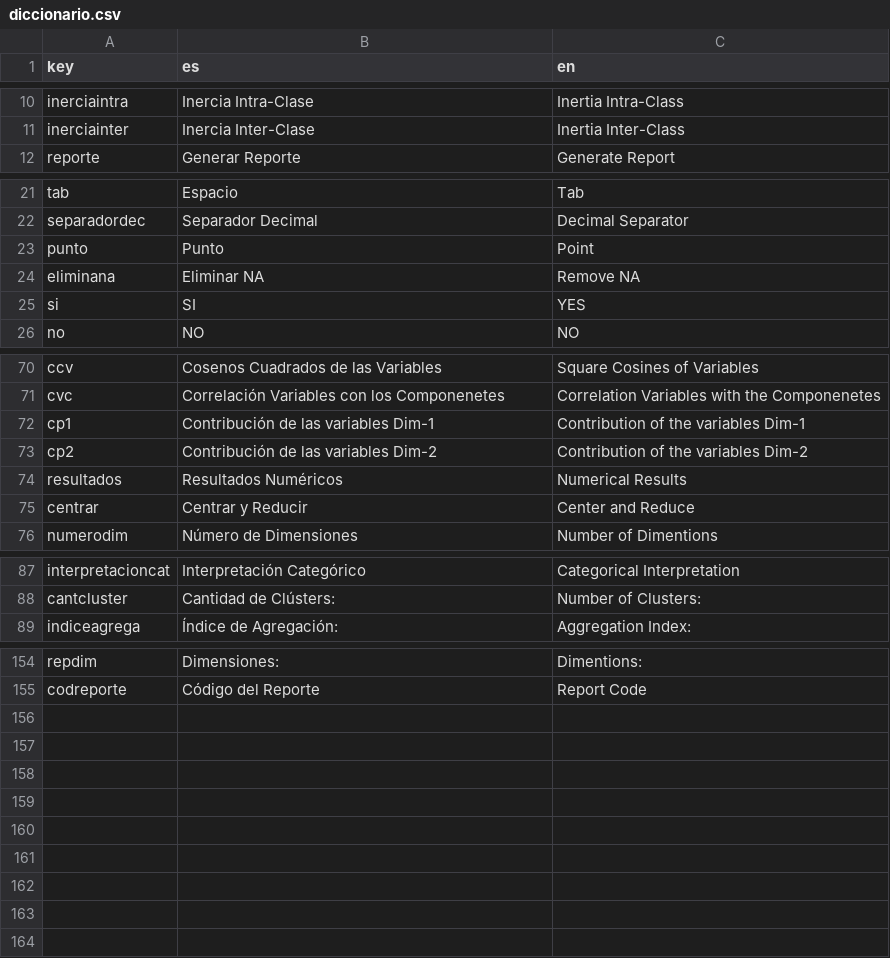
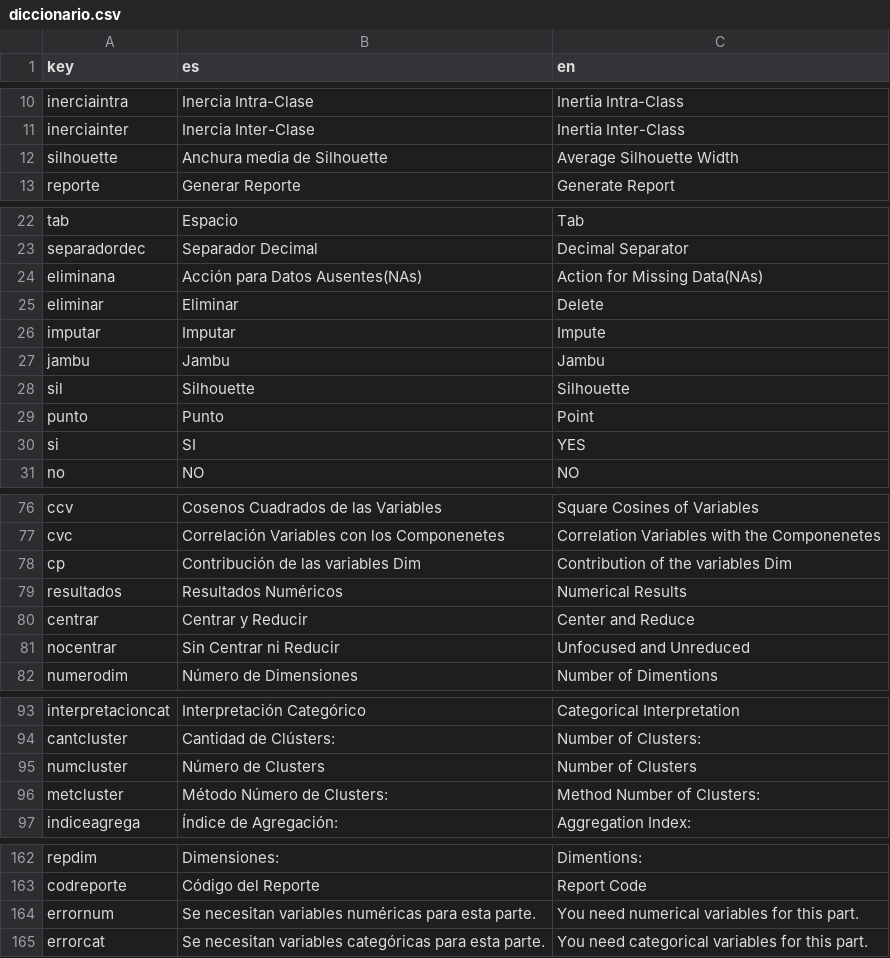
Before and after one commit to cran/discoveR, a CSV file: inst/application/www/diccionario.csv, drawn as a sheet; only a part is shown, gaps mark what is left out; the diff covers the shown part only.

```diff
--- a/inst/application/www/diccionario.csv
+++ b/inst/application/www/diccionario.csv
@@ -11,2 +11,3 @@ inerciaintra;Inercia Intra-Clase;Inertia Intra-Class
 inerciainter;Inercia Inter-Clase;Inertia Inter-Class
+silhouette;Anchura media de Silhouette;Average Silhouette Width
 reporte;Generar Reporte;Generate Report
@@ -22,4 +23,8 @@ tab;Espacio;Tab
 separadordec;Separador Decimal;Decimal Separator
+eliminana;Acción para Datos Ausentes(NAs);Action for Missing Data(NAs)
+eliminar;Eliminar;Delete
+imputar;Imputar;Impute
+jambu;Jambu;Jambu
+sil;Silhouette;Silhouette
 punto;Punto;Point
-eliminana;Eliminar NA;Remove NA
 si;SI;YES
@@ -71,6 +77,6 @@ ccv;Cosenos Cuadrados de las Variables;Square Cosines of Variables
 cvc;Correlación Variables con los Componenetes;Correlation Variables with the Componenetes
-cp1;Contribución de las variables Dim-1;Contribution of the variables Dim-1
-cp2;Contribución de las variables Dim-2;Contribution of the variables Dim-2
+cp;Contribución de las variables Dim;Contribution of the variables Dim
 resultados;Resultados Numéricos;Numerical Results
 centrar;Centrar y Reducir;Center and Reduce
+nocentrar;Sin Centrar ni Reducir;Unfocused and Unreduced
 numerodim;Número de Dimensiones;Number of Dimentions
@@ -88,2 +94,4 @@ interpretacioncat;Interpretación Categórico;Categorical Interpretation
 cantcluster;Cantidad de Clústers:;Number of Clusters:
+numcluster;Número de Clusters;Number of Clusters
+metcluster;Método Número de Clusters:;Method Number of Clusters:
 indiceagrega;Índice de Agregación:;Aggregation Index:
@@ -155 +163,3 @@ repdim;Dimensiones:;Dimentions:
 codreporte;Código del Reporte;Report Code
+errornum;Se necesitan variables numéricas  para esta parte.;You need numerical variables for this part.
+errorcat;Se necesitan variables categóricas  para esta parte.;You need categorical variables for this part.
```
Also changed, not shown: 1 added row elsewhere in this file, 16 other files.
